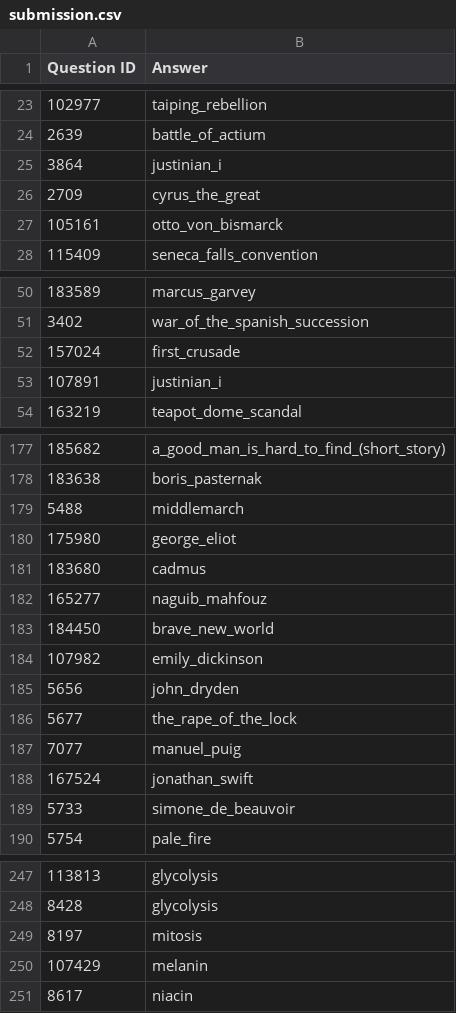
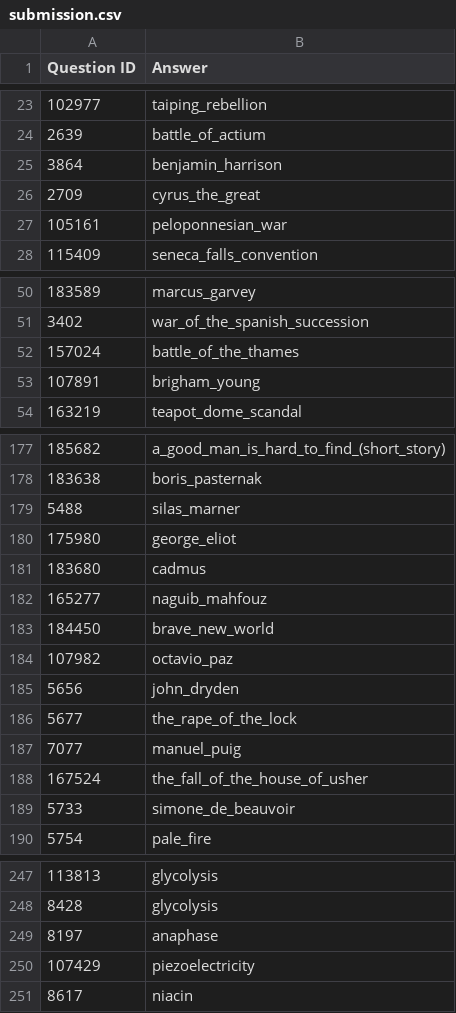
Before and after one commit to cmoose/cmsc723_final_project, a CSV file: data/submission.csv, drawn as a sheet; only a part is shown, gaps mark what is left out; the diff covers the shown part only.

```diff
--- a/data/submission.csv
+++ b/data/submission.csv
@@ -24,5 +24,5 @@ Question ID,Answer
 2639,battle_of_actium
-3864,justinian_i
+3864,benjamin_harrison
 2709,cyrus_the_great
-105161,otto_von_bismarck
+105161,peloponnesian_war
 115409,seneca_falls_convention
@@ -51,4 +51,4 @@ Question ID,Answer
 3402,war_of_the_spanish_succession
-157024,first_crusade
-107891,justinian_i
+157024,battle_of_the_thames
+107891,brigham_young
 163219,teapot_dome_scandal
@@ -178,3 +178,3 @@ Question ID,Answer
 183638,boris_pasternak
-5488,middlemarch
+5488,silas_marner
 175980,george_eliot
@@ -183,3 +183,3 @@ Question ID,Answer
 184450,brave_new_world
-107982,emily_dickinson
+107982,octavio_paz
 5656,john_dryden
@@ -187,3 +187,3 @@ Question ID,Answer
 7077,manuel_puig
-167524,jonathan_swift
+167524,the_fall_of_the_house_of_usher
 5733,simone_de_beauvoir
@@ -248,4 +248,4 @@ Question ID,Answer
 8428,glycolysis
-8197,mitosis
-107429,melanin
+8197,anaphase
+107429,piezoelectricity
 8617,niacin
```
Also changed, not shown: 33 edited cells elsewhere in this file, 1 other file.
